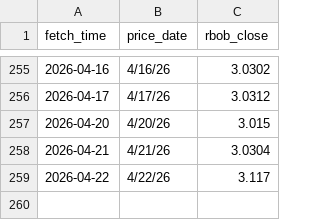
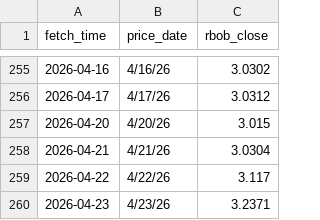
Before and after one commit to GILLIONAIREZ/gas-tracker, a CSV file: data/futures_data.csv, drawn as a sheet; only a part is shown, gaps mark what is left out; the diff names each change by its address in the sheet, - before the commit and + after, or states it on an @@ line.

```diff
--- a/data/futures_data.csv
+++ b/data/futures_data.csv
+row 260: 2026-04-23 | 4/23/26 | 3.2371
```
Also changed, not shown: data/gas_data.csv, 1 other file.
